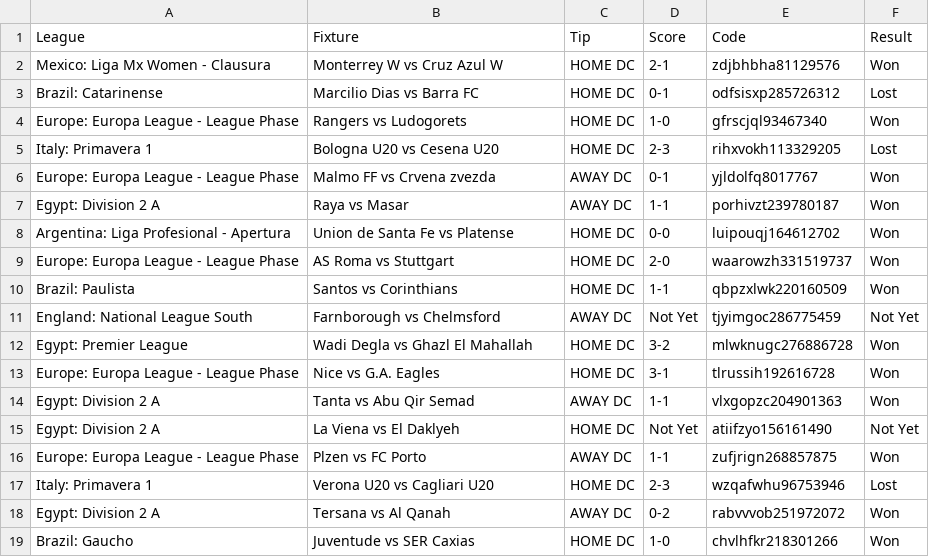
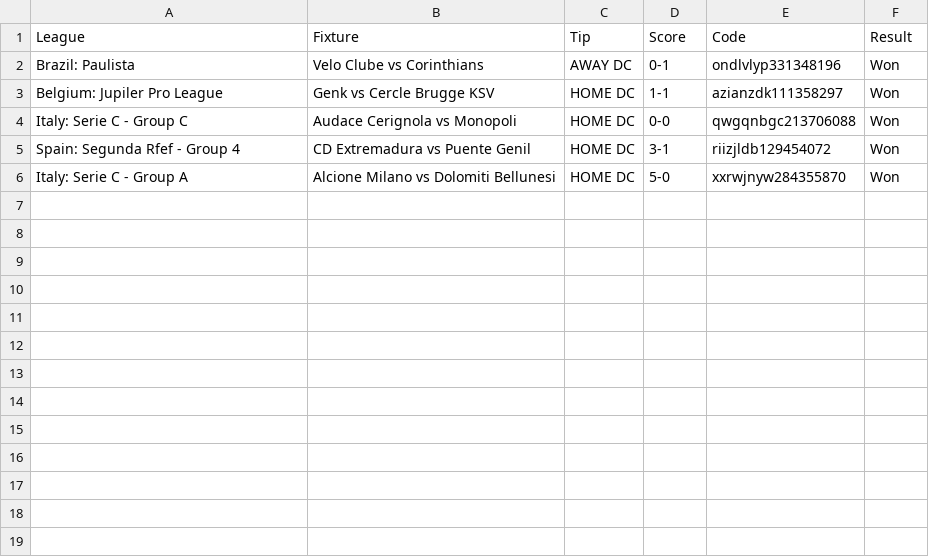
Before and after one commit to tecpg/btn_bot, a CSV file: btn_match_results_updated.csv, drawn as a sheet.

```diff
--- a/btn_match_results_updated.csv
+++ b/btn_match_results_updated.csv
@@ -1,19 +1,6 @@
 League,Fixture,Tip,Score,Code,Result
-Mexico: Liga Mx Women - Clausura,Monterrey W vs Cruz Azul W,HOME DC,2-1,zdjbhbha81129576,Won
-Brazil: Catarinense,Marcilio Dias vs Barra FC,HOME DC,0-1,odfsisxp285726312,Lost
-Europe: Europa League - League Phase,Rangers vs Ludogorets,HOME DC,1-0,gfrscjql93467340,Won
-Italy: Primavera 1,Bologna U20 vs Cesena U20,HOME DC,2-3,rihxvokh113329205,Lost
-Europe: Europa League - League Phase,Malmo FF vs Crvena zvezda,AWAY DC,0-1,yjldolfq8017767,Won
-Egypt: Division 2 A,Raya vs Masar,AWAY DC,1-1,porhivzt239780187,Won
-Argentina: Liga Profesional - Apertura,Union de Santa Fe vs Platense,HOME DC,0-0,luipouqj164612702,Won
-Europe: Europa League - League Phase,AS Roma vs Stuttgart,HOME DC,2-0,waarowzh331519737,Won
-Brazil: Paulista,Santos vs Corinthians,HOME DC,1-1,qbpzxlwk220160509,Won
-England: National League South,Farnborough vs Chelmsford,AWAY DC,Not Yet,tjyimgoc286775459,Not Yet
-Egypt: Premier League,Wadi Degla vs Ghazl El Mahallah,HOME DC,3-2,mlwknugc276886728,Won
-Europe: Europa League - League Phase,Nice vs G.A. Eagles,HOME DC,3-1,tlrussih192616728,Won
-Egypt: Division 2 A,Tanta vs Abu Qir Semad,AWAY DC,1-1,vlxgopzc204901363,Won
-Egypt: Division 2 A,La Viena vs El Daklyeh,HOME DC,Not Yet,atiifzyo156161490,Not Yet
-Europe: Europa League - League Phase,Plzen vs FC Porto,AWAY DC,1-1,zufjrign268857875,Won
-Italy: Primavera 1,Verona U20 vs Cagliari U20,HOME DC,2-3,wzqafwhu96753946,Lost
-Egypt: Division 2 A,Tersana vs Al Qanah,AWAY DC,0-2,rabvvvob251972072,Won
-Brazil: Gaucho,Juventude vs SER Caxias,HOME DC,1-0,chvlhfkr218301266,Won
+Brazil: Paulista,Velo Clube vs Corinthians,AWAY DC,0-1,ondlvlyp331348196,Won
+Belgium: Jupiler Pro League,Genk vs Cercle Brugge KSV,HOME DC,1-1,azianzdk111358297,Won
+Italy: Serie C - Group C,Audace Cerignola vs Monopoli,HOME DC,0-0,qwgqnbgc213706088,Won
+Spain: Segunda Rfef - Group 4,CD Extremadura vs Puente Genil,HOME DC,3-1,riizjldb129454072,Won
+Italy: Serie C - Group A,Alcione Milano vs Dolomiti Bellunesi,HOME DC,5-0,xxrwjnyw284355870,Won
```
Also changed, not shown: btn_match_results.csv, csv_files/basketball.csv, 12 other files.
